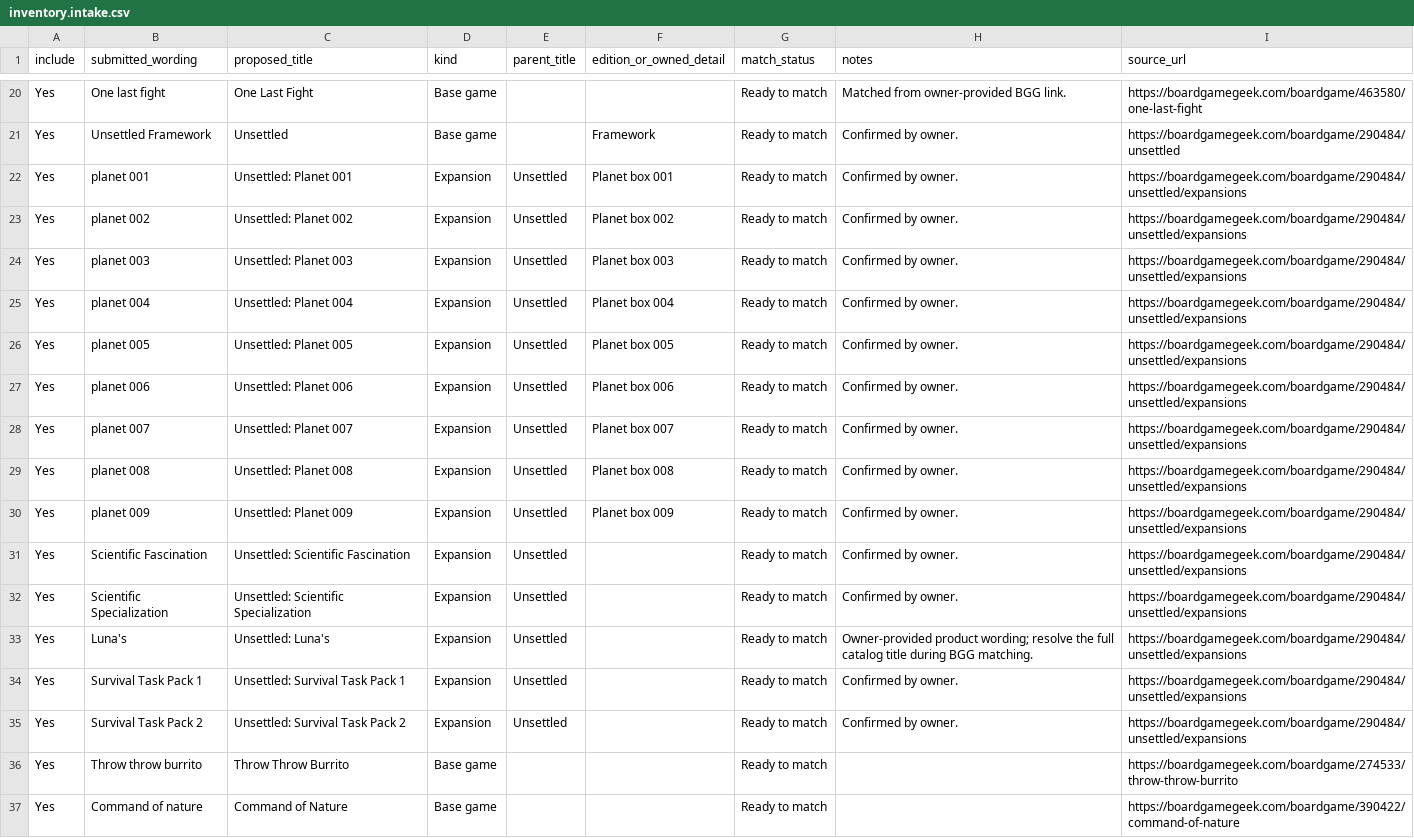
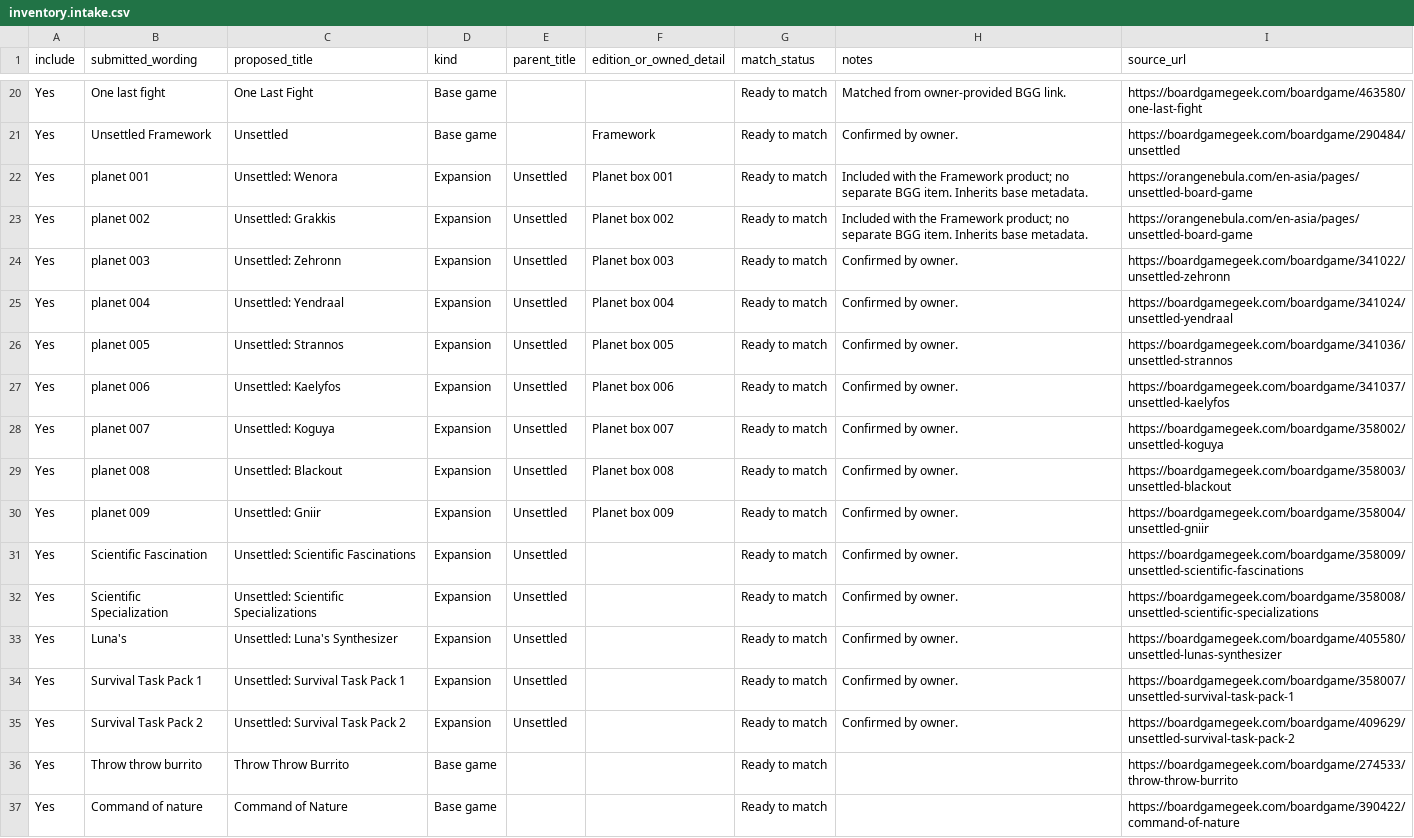
Before and after one commit to Bahbus/BoardGameInventory, a CSV file: data/inventory.intake.csv, drawn as a sheet; only a part is shown, gaps mark what is left out.

```diff
--- a/data/inventory.intake.csv
+++ b/data/inventory.intake.csv
@@ -21,16 +21,16 @@ Yes,One last fight,One Last Fight,Base game,,,Ready to match,Matched from owner-
 Yes,Unsettled Framework,Unsettled,Base game,,Framework,Ready to match,Confirmed by owner.,https://boardgamegeek.com/boardgame/290484/unsettled
-Yes,planet 001,Unsettled: Planet 001,Expansion,Unsettled,Planet box 001,Ready to match,Confirmed by owner.,https://boardgamegeek.com/boardgame/290484/unsettled/expansions
-Yes,planet 002,Unsettled: Planet 002,Expansion,Unsettled,Planet box 002,Ready to match,Confirmed by owner.,https://boardgamegeek.com/boardgame/290484/unsettled/expansions
-Yes,planet 003,Unsettled: Planet 003,Expansion,Unsettled,Planet box 003,Ready to match,Confirmed by owner.,https://boardgamegeek.com/boardgame/290484/unsettled/expansions
-Yes,planet 004,Unsettled: Planet 004,Expansion,Unsettled,Planet box 004,Ready to match,Confirmed by owner.,https://boardgamegeek.com/boardgame/290484/unsettled/expansions
-Yes,planet 005,Unsettled: Planet 005,Expansion,Unsettled,Planet box 005,Ready to match,Confirmed by owner.,https://boardgamegeek.com/boardgame/290484/unsettled/expansions
-Yes,planet 006,Unsettled: Planet 006,Expansion,Unsettled,Planet box 006,Ready to match,Confirmed by owner.,https://boardgamegeek.com/boardgame/290484/unsettled/expansions
-Yes,planet 007,Unsettled: Planet 007,Expansion,Unsettled,Planet box 007,Ready to match,Confirmed by owner.,https://boardgamegeek.com/boardgame/290484/unsettled/expansions
-Yes,planet 008,Unsettled: Planet 008,Expansion,Unsettled,Planet box 008,Ready to match,Confirmed by owner.,https://boardgamegeek.com/boardgame/290484/unsettled/expansions
-Yes,planet 009,Unsettled: Planet 009,Expansion,Unsettled,Planet box 009,Ready to match,Confirmed by owner.,https://boardgamegeek.com/boardgame/290484/unsettled/expansions
-Yes,Scientific Fascination,Unsettled: Scientific Fascination,Expansion,Unsettled,,Ready to match,Confirmed by owner.,https://boardgamegeek.com/boardgame/290484/unsettled/expansions
-Yes,Scientific Specialization,Unsettled: Scientific Specialization,Expansion,Unsettled,,Ready to match,Confirmed by owner.,https://boardgamegeek.com/boardgame/290484/unsettled/expansions
-Yes,Luna's,Unsettled: Luna's,Expansion,Unsettled,,Ready to match,Owner-provided product wording; resolve the full catalog title during BGG matching.,https://boardgamegeek.com/boardgame/290484/unsettled/expansions
-Yes,Survival Task Pack 1,Unsettled: Survival Task Pack 1,Expansion,Unsettled,,Ready to match,Confirmed by owner.,https://boardgamegeek.com/boardgame/290484/unsettled/expansions
-Yes,Survival Task Pack 2,Unsettled: Survival Task Pack 2,Expansion,Unsettled,,Ready to match,Confirmed by owner.,https://boardgamegeek.com/boardgame/290484/unsettled/expansions
+Yes,planet 001,Unsettled: Wenora,Expansion,Unsettled,Planet box 001,Ready to match,Included with the Framework product; no separate BGG item. Inherits base metadata.,https://orangenebula.com/en-asia/pages/unsettled-board-game
+Yes,planet 002,Unsettled: Grakkis,Expansion,Unsettled,Planet box 002,Ready to match,Included with the Framework product; no separate BGG item. Inherits base metadata.,https://orangenebula.com/en-asia/pages/unsettled-board-game
+Yes,planet 003,Unsettled: Zehronn,Expansion,Unsettled,Planet box 003,Ready to match,Confirmed by owner.,https://boardgamegeek.com/boardgame/341022/unsettled-zehronn
+Yes,planet 004,Unsettled: Yendraal,Expansion,Unsettled,Planet box 004,Ready to match,Confirmed by owner.,https://boardgamegeek.com/boardgame/341024/unsettled-yendraal
+Yes,planet 005,Unsettled: Strannos,Expansion,Unsettled,Planet box 005,Ready to match,Confirmed by owner.,https://boardgamegeek.com/boardgame/341036/unsettled-strannos
+Yes,planet 006,Unsettled: Kaelyfos,Expansion,Unsettled,Planet box 006,Ready to match,Confirmed by owner.,https://boardgamegeek.com/boardgame/341037/unsettled-kaelyfos
+Yes,planet 007,Unsettled: Koguya,Expansion,Unsettled,Planet box 007,Ready to match,Confirmed by owner.,https://boardgamegeek.com/boardgame/358002/unsettled-koguya
+Yes,planet 008,Unsettled: Blackout,Expansion,Unsettled,Planet box 008,Ready to match,Confirmed by owner.,https://boardgamegeek.com/boardgame/358003/unsettled-blackout
+Yes,planet 009,Unsettled: Gniir,Expansion,Unsettled,Planet box 009,Ready to match,Confirmed by owner.,https://boardgamegeek.com/boardgame/358004/unsettled-gniir
+Yes,Scientific Fascination,Unsettled: Scientific Fascinations,Expansion,Unsettled,,Ready to match,Confirmed by owner.,https://boardgamegeek.com/boardgame/358009/unsettled-scientific-fascinations
+Yes,Scientific Specialization,Unsettled: Scientific Specializations,Expansion,Unsettled,,Ready to match,Confirmed by owner.,https://boardgamegeek.com/boardgame/358008/unsettled-scientific-specializations
+Yes,Luna's,Unsettled: Luna's Synthesizer,Expansion,Unsettled,,Ready to match,Confirmed by owner.,https://boardgamegeek.com/boardgame/405580/unsettled-lunas-synthesizer
+Yes,Survival Task Pack 1,Unsettled: Survival Task Pack 1,Expansion,Unsettled,,Ready to match,Confirmed by owner.,https://boardgamegeek.com/boardgame/358007/unsettled-survival-task-pack-1
+Yes,Survival Task Pack 2,Unsettled: Survival Task Pack 2,Expansion,Unsettled,,Ready to match,Confirmed by owner.,https://boardgamegeek.com/boardgame/409629/unsettled-survival-task-pack-2
 Yes,Throw throw burrito,Throw Throw Burrito,Base game,,,Ready to match,,https://boardgamegeek.com/boardgame/274533/throw-throw-burrito
```
Also changed, not shown: data/inventory.matching.csv, 7 other files.
